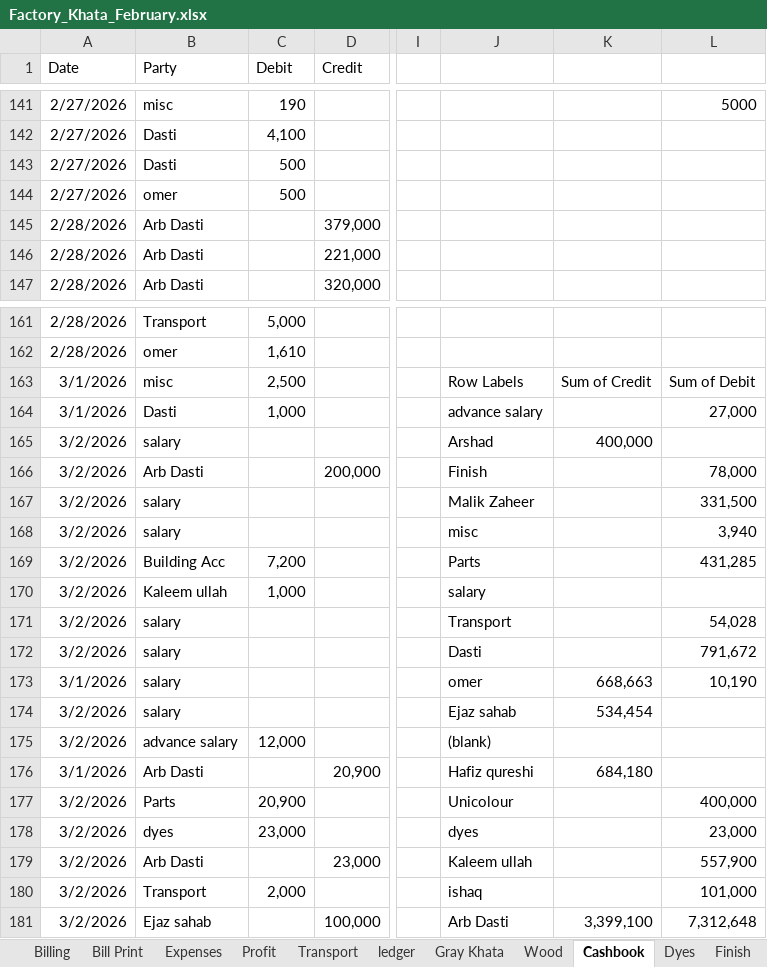
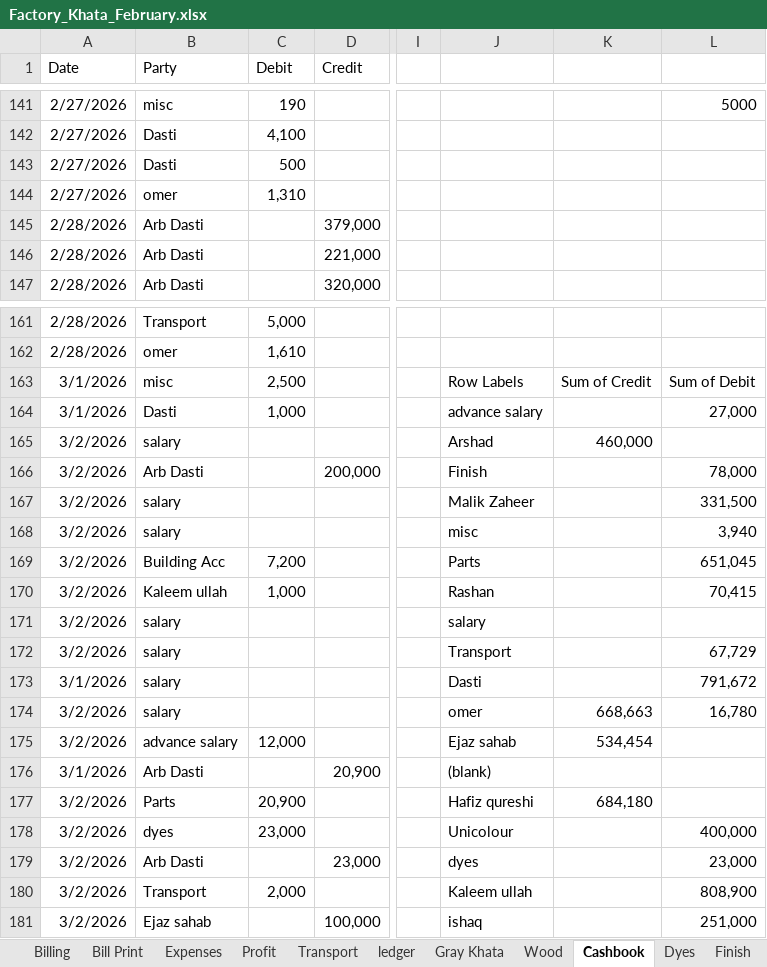
Before and after one commit to omerrazzaq4/AlHamd_Feb, an Excel workbook: Factory_Khata_February.xlsx, sheet Cashbook, drawn as a sheet; only a part is shown, gaps mark what is left out; values as stored, in another font and other column widths than the file's, no borders; charts and pictures and table styles not drawn; the diff covers the shown part only; the diff names each change by its address in the sheet, - before the commit and + after, or states it on an @@ line.

```diff
--- a/Factory_Khata_February.xlsx (sheet Cashbook)
+++ b/Factory_Khata_February.xlsx (sheet Cashbook)
-C144 (Debit): 500
+C144 (Debit): 1,310
-K165: 400,000
+K165: 460,000
-L169: 431,285
+L169: 651,045
-J170: salary
+J170: Rashan
-L170: (empty)
+L170: 70,415
-J171: Transport
+J171: salary
-L171: 54,028
+L171: (empty)
-J172: Dasti
+J172: Transport
-L172: 791,672
+L172: 67,729
-J173: omer
+J173: Dasti
-K173: 668,663
+K173: (empty)
-L173: 10,190
+L173: 791,672
-J174: Ejaz sahab
+J174: omer
-K174: 534,454
+K174: 668,663
-L174: (empty)
+L174: 16,780
-J175: (blank)
+J175: Ejaz sahab
-K175: (empty)
+K175: 534,454
-J176: Hafiz qureshi
+J176: (blank)
-K176: 684,180
+K176: (empty)
-J177: Unicolour
+J177: Hafiz qureshi
-K177: (empty)
+K177: 684,180
-L177: 400,000
+L177: (empty)
-J178: dyes
+J178: Unicolour
-L178: 23,000
+L178: 400,000
-J179: Kaleem ullah
+J179: dyes
-L179: 557,900
+L179: 23,000
-J180: ishaq
+J180: Kaleem ullah
-L180: 101,000
+L180: 808,900
-J181: Arb Dasti
+J181: ishaq
-K181: 3,399,100
+K181: (empty)
-L181: 7,312,648
+L181: 251,000
```
Also changed, not shown: 1 added row, 1 removed row and 135 edited cells elsewhere in this sheet, sheet ledger, sheet pivot, sheet Billing, sheet Finish, sheet Expenses, sheet Profit, 5 more sheets, formulas that keep their value, charts or pictures.
